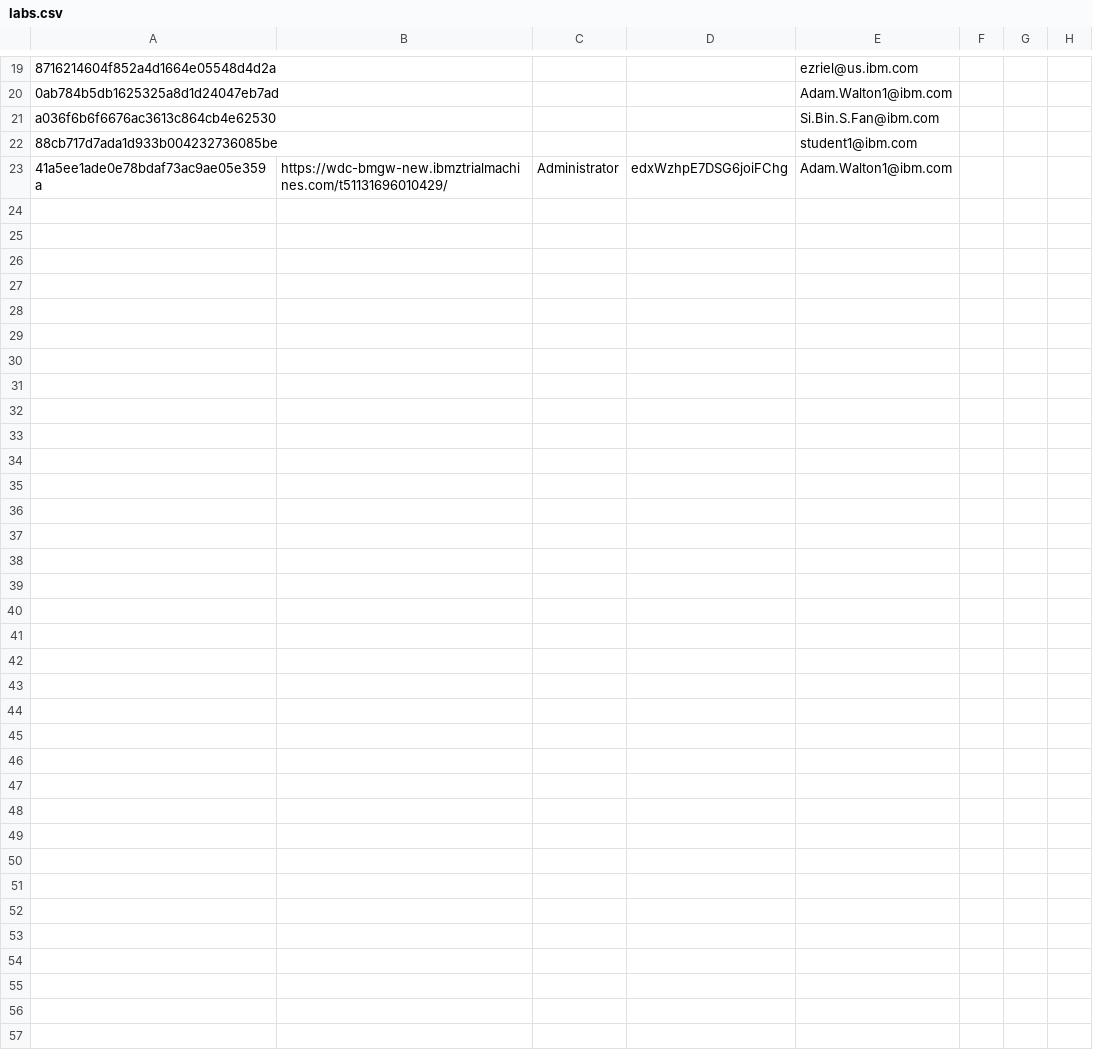
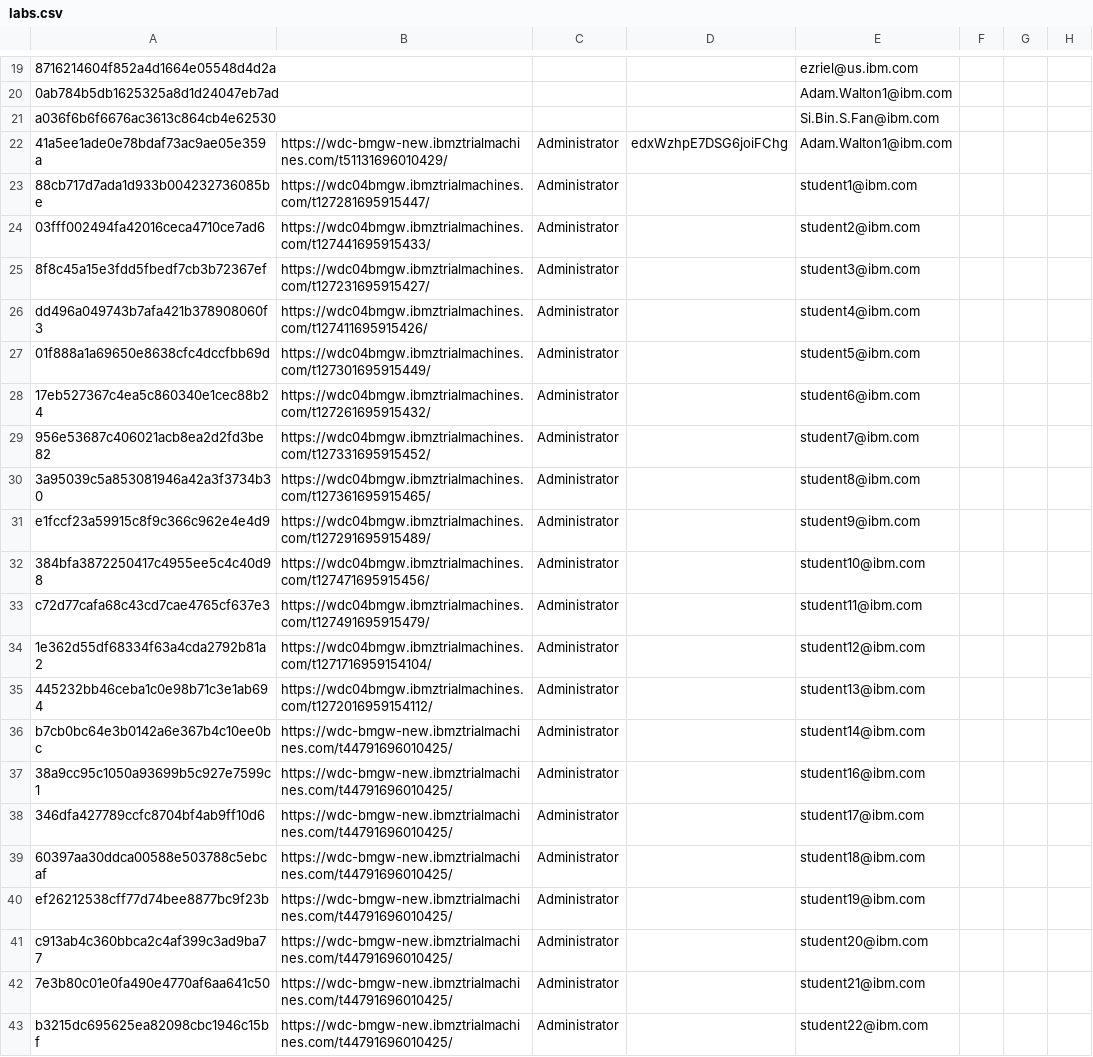
Before and after one commit to emitchj/WSC-CICSzVA-Registration, a CSV file: labs.csv, drawn as a sheet; only a part is shown, gaps mark what is left out; removed rows and columns are numbered as before the commit, all else as after; the diff names each change by its address in the sheet, - before the commit and + after, or states it on an @@ line.

Commit message:
Add files via upload

```diff
--- a/labs.csv
+++ b/labs.csv
-row 22: 88cb717d7ada1d933b004232736085be |  |  |  | student1@ibm.com
+row 23: 88cb717d7ada1d933b004232736085be | https://wdc04bmgw.ibmztrialmachines.com/t127281695915447/ | Administrator |  | student1@ibm.com
+row 24: 03fff002494fa42016ceca4710ce7ad6 | https://wdc04bmgw.ibmztrialmachines.com/t127441695915433/ | Administrator |  | student2@ibm.com
+row 25: 8f8c45a15e3fdd5fbedf7cb3b72367ef | https://wdc04bmgw.ibmztrialmachines.com/t127231695915427/ | Administrator |  | student3@ibm.com
+row 26: dd496a049743b7afa421b378908060f3 | https://wdc04bmgw.ibmztrialmachines.com/t127411695915426/ | Administrator |  | student4@ibm.com
+row 27: 01f888a1a69650e8638cfc4dccfbb69d | https://wdc04bmgw.ibmztrialmachines.com/t127301695915449/ | Administrator |  | student5@ibm.com
+row 28: 17eb527367c4ea5c860340e1cec88b24 | https://wdc04bmgw.ibmztrialmachines.com/t127261695915432/ | Administrator |  | student6@ibm.com
+row 29: 956e53687c406021acb8ea2d2fd3be82 | https://wdc04bmgw.ibmztrialmachines.com/t127331695915452/ | Administrator |  | student7@ibm.com
+row 30: 3a95039c5a853081946a42a3f3734b30 | https://wdc04bmgw.ibmztrialmachines.com/t127361695915465/ | Administrator |  | student8@ibm.com
+row 31: e1fccf23a59915c8f9c366c962e4e4d9 | https://wdc04bmgw.ibmztrialmachines.com/t127291695915489/ | Administrator |  | student9@ibm.com
+row 32: 384bfa3872250417c4955ee5c4c40d98 | https://wdc04bmgw.ibmztrialmachines.com/t127471695915456/ | Administrator |  | student10@ibm.com
+row 33: c72d77cafa68c43cd7cae4765cf637e3 | https://wdc04bmgw.ibmztrialmachines.com/t127491695915479/ | Administrator |  | student11@ibm.com
+row 34: 1e362d55df68334f63a4cda2792b81a2 | https://wdc04bmgw.ibmztrialmachines.com/t1271716959154104/ | Administrator |  | student12@ibm.com
+row 35: 445232bb46ceba1c0e98b71c3e1ab694 | https://wdc04bmgw.ibmztrialmachines.com/t1272016959154112/ | Administrator |  | student13@ibm.com
+row 36: b7cb0bc64e3b0142a6e367b4c10ee0bc | https://wdc-bmgw-new.ibmztrialmachines.com/t44791696010425/ | Administrator |  | student14@ibm.com
+row 37: 38a9cc95c1050a93699b5c927e7599c1 | https://wdc-bmgw-new.ibmztrialmachines.com/t44791696010425/ | Administrator |  | student16@ibm.com
+row 38: 346dfa427789ccfc8704bf4ab9ff10d6 | https://wdc-bmgw-new.ibmztrialmachines.com/t44791696010425/ | Administrator |  | student17@ibm.com
+row 39: 60397aa30ddca00588e503788c5ebcaf | https://wdc-bmgw-new.ibmztrialmachines.com/t44791696010425/ | Administrator |  | student18@ibm.com
+row 40: ef26212538cff77d74bee8877bc9f23b | https://wdc-bmgw-new.ibmztrialmachines.com/t44791696010425/ | Administrator |  | student19@ibm.com
+row 41: c913ab4c360bbca2c4af399c3ad9ba77 | https://wdc-bmgw-new.ibmztrialmachines.com/t44791696010425/ | Administrator |  | student20@ibm.com
+row 42: 7e3b80c01e0fa490e4770af6aa641c50 | https://wdc-bmgw-new.ibmztrialmachines.com/t44791696010425/ | Administrator |  | student21@ibm.com
+row 43: b3215dc695625ea82098cbc1946c15bf | https://wdc-bmgw-new.ibmztrialmachines.com/t44791696010425/ | Administrator |  | student22@ibm.com
```
